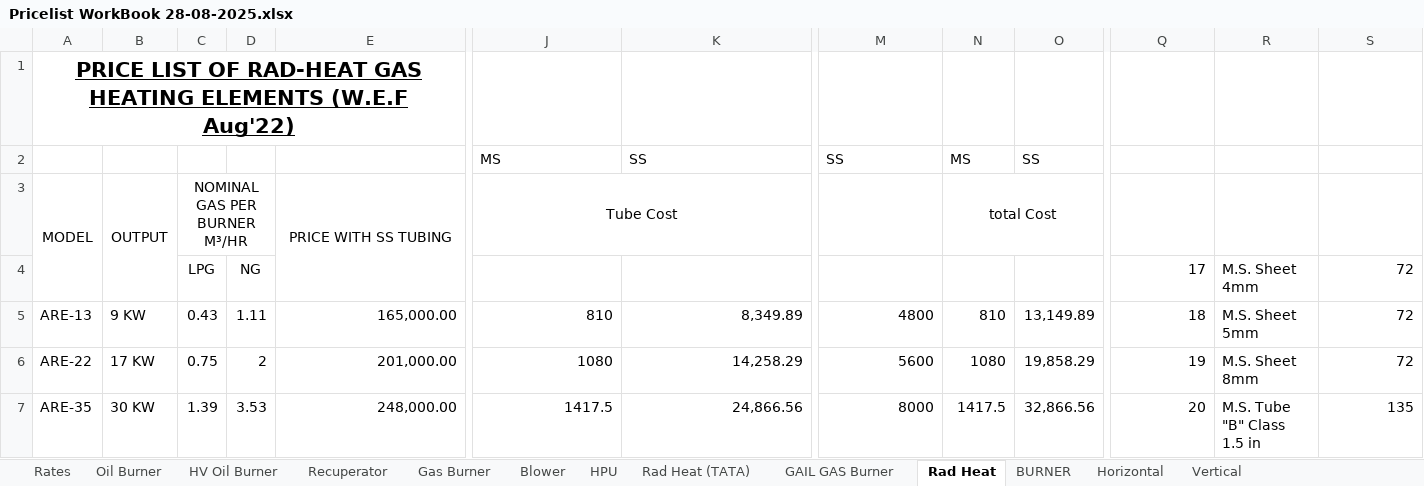
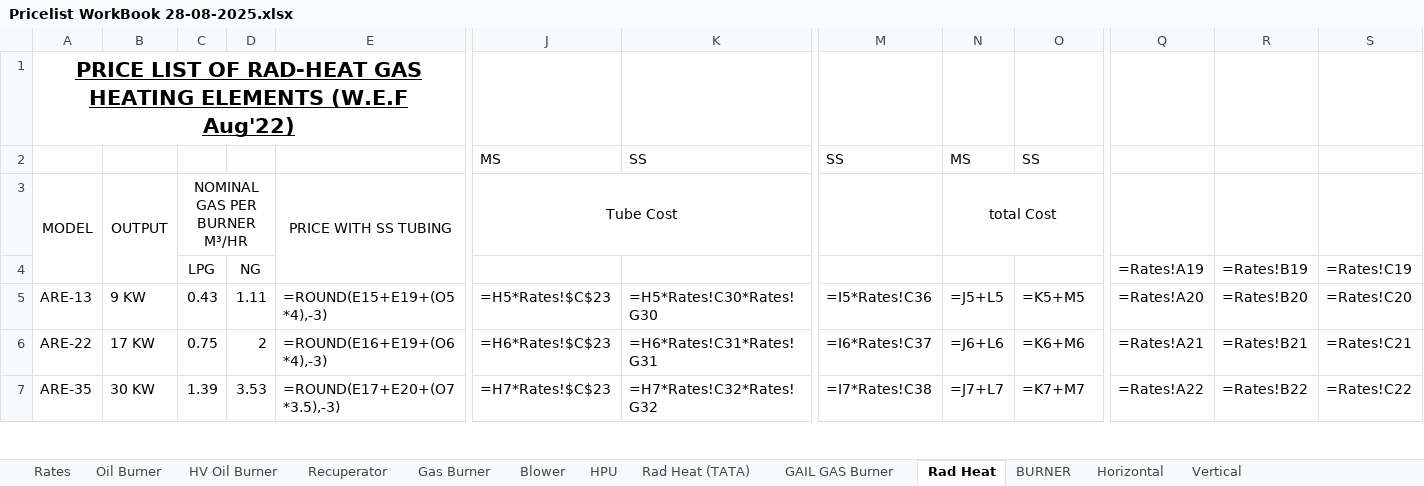
Before and after one commit to crayonink/offer-generator-v1, an Excel workbook: Pricelist WorkBook 28-08-2025.xlsx, sheet Rad Heat, drawn as a sheet; only a part is shown, gaps mark what is left out; values as stored, in another font and other column widths than the file's, no borders; formulas without a stored value are shown as written; removed rows and columns are numbered as before the commit, all else as after; rows hold the shown columns only; the diff covers the shown part only; the diff names each change by its address in the sheet, - before the commit and + after, or states it on an @@ line.

```diff
--- a/Pricelist WorkBook 28-08-2025.xlsx (sheet Rad Heat)
+++ b/Pricelist WorkBook 28-08-2025.xlsx (sheet Rad Heat)
-row 4:  |  | LPG | NG |  |  |  |  |  |  | 17 | M.S. Sheet 4mm | 72
+row 4:  |  | LPG | NG |  |  |  |  |  |  | =Rates!A19 | =Rates!B19 | =Rates!C19
-E5: 165,000.00
+E5: =ROUND(E15+E19+(O5*4),-3)
-J5: 810
+J5: =H5*Rates!$C$23
-K5: 8,349.89
+K5: =H5*Rates!C30*Rates!G30
-M5: 4800
+M5: =I5*Rates!C36
-N5: 810
+N5: =J5+L5
-O5: 13,149.89
+O5: =K5+M5
-Q5: 18
+Q5: =Rates!A20
-R5: M.S. Sheet 5mm
+R5: =Rates!B20
-S5: 72
+S5: =Rates!C20
-E6: 201,000.00
+E6: =ROUND(E16+E19+(O6*4),-3)
-J6: 1080
+J6: =H6*Rates!$C$23
-K6: 14,258.29
+K6: =H6*Rates!C31*Rates!G31
-M6: 5600
+M6: =I6*Rates!C37
-N6: 1080
+N6: =J6+L6
-O6: 19,858.29
+O6: =K6+M6
-Q6: 19
+Q6: =Rates!A21
-R6: M.S. Sheet 8mm
+R6: =Rates!B21
-S6: 72
+S6: =Rates!C21
-E7: 248,000.00
+E7: =ROUND(E17+E20+(O7*3.5),-3)
-J7: 1417.5
+J7: =H7*Rates!$C$23
-K7: 24,866.56
+K7: =H7*Rates!C32*Rates!G32
-M7: 8000
+M7: =I7*Rates!C38
-N7: 1417.5
+N7: =J7+L7
-O7: 32,866.56
+O7: =K7+M7
-Q7: 20
+Q7: =Rates!A22
-R7: M.S. Tube "B" Class 1.5 in
+R7: =Rates!B22
-S7: 135
+S7: =Rates!C22
```
Also changed, not shown: 2 added rows, 2 removed rows and 48 edited cells elsewhere in this sheet, sheet HPU, sheet Blower, sheet BURNER, sheet Recuperator, sheet Rates, sheet Oil Burner, 5 more sheets, charts or pictures.
